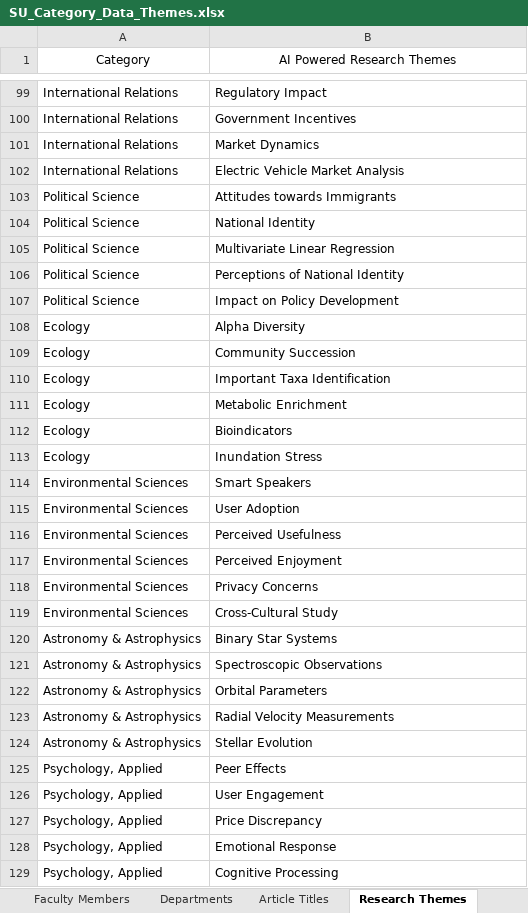
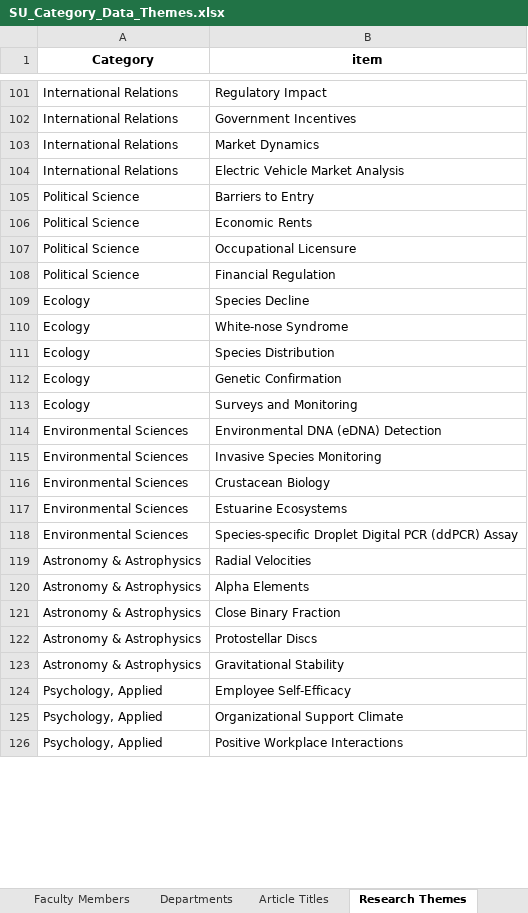
Before and after one commit to SpencerPresley/COSC425-DATA, an Excel workbook: PythonCode/Utilities/SU_Category_Data_Themes.xlsx, sheet Research Themes, drawn as a sheet; only a part is shown, gaps mark what is left out; values as stored, in another font and other column widths than the file's, no borders; removed rows and columns are numbered as before the commit, all else as after; the diff covers the shown part only; the diff names each change by its address in the sheet, - before the commit and + after, or states it on an @@ line.

```diff
--- a/PythonCode/Utilities/SU_Category_Data_Themes.xlsx (sheet Research Themes)
+++ b/PythonCode/Utilities/SU_Category_Data_Themes.xlsx (sheet Research Themes)
-A1:B1 bold: off
+A1:B1 bold: on
-B1: AI Powered Research Themes
+B1: item
-B105 (item): Attitudes towards Immigrants
+B105 (item): Barriers to Entry
-B106 (item): National Identity
+B106 (item): Economic Rents
-B107 (item): Multivariate Linear Regression
+B107 (item): Occupational Licensure
-B108 (item): Perceptions of National Identity
+B108 (item): Financial Regulation
-row 107: Political Science | Impact on Policy Development
-B109 (item): Alpha Diversity
+B109 (item): Species Decline
-B110 (item): Community Succession
+B110 (item): White-nose Syndrome
-B111 (item): Important Taxa Identification
+B111 (item): Species Distribution
-B112 (item): Metabolic Enrichment
+B112 (item): Genetic Confirmation
-row 112: Ecology | Bioindicators
-B113 (item): Inundation Stress
+B113 (item): Surveys and Monitoring
-B114 (item): Smart Speakers
+B114 (item): Environmental DNA (eDNA) Detection
-B115 (item): User Adoption
+B115 (item): Invasive Species Monitoring
-B116 (item): Perceived Usefulness
+B116 (item): Crustacean Biology
-B117 (item): Perceived Enjoyment
+B117 (item): Estuarine Ecosystems
-row 118: Environmental Sciences | Privacy Concerns
-B118 (item): Cross-Cultural Study
+B118 (item): Species-specific Droplet Digital PCR (ddPCR) Assay
-B119 (item): Binary Star Systems
+B119 (item): Radial Velocities
-B120 (item): Spectroscopic Observations
+B120 (item): Alpha Elements
-B121 (item): Orbital Parameters
+B121 (item): Close Binary Fraction
-B122 (item): Radial Velocity Measurements
+B122 (item): Protostellar Discs
-B123 (item): Stellar Evolution
+B123 (item): Gravitational Stability
-B124 (item): Peer Effects
+B124 (item): Employee Self-Efficacy
-row 126: Psychology, Applied | User Engagement
-row 127: Psychology, Applied | Price Discrepancy
-B125 (item): Emotional Response
+B125 (item): Organizational Support Climate
-B126 (item): Cognitive Processing
+B126 (item): Positive Workplace Interactions
```
Also changed, not shown: 43 added rows, 33 removed rows and 316 edited cells elsewhere in this sheet, sheet Article Titles, sheet Faculty Members, sheet Departments, sheet General Info, other sheet tabs, 1 other file.
